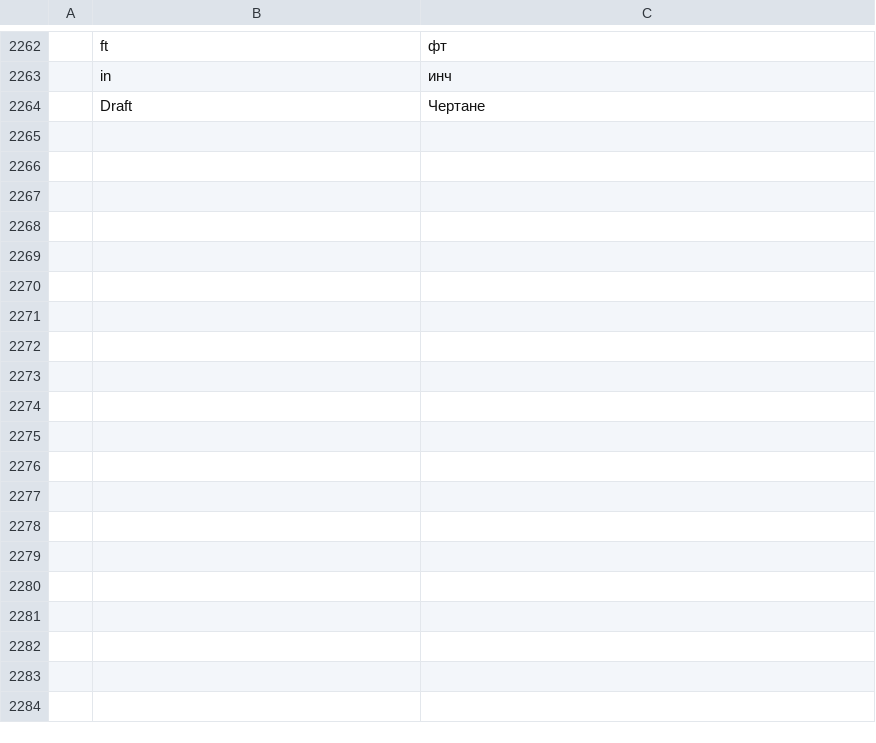
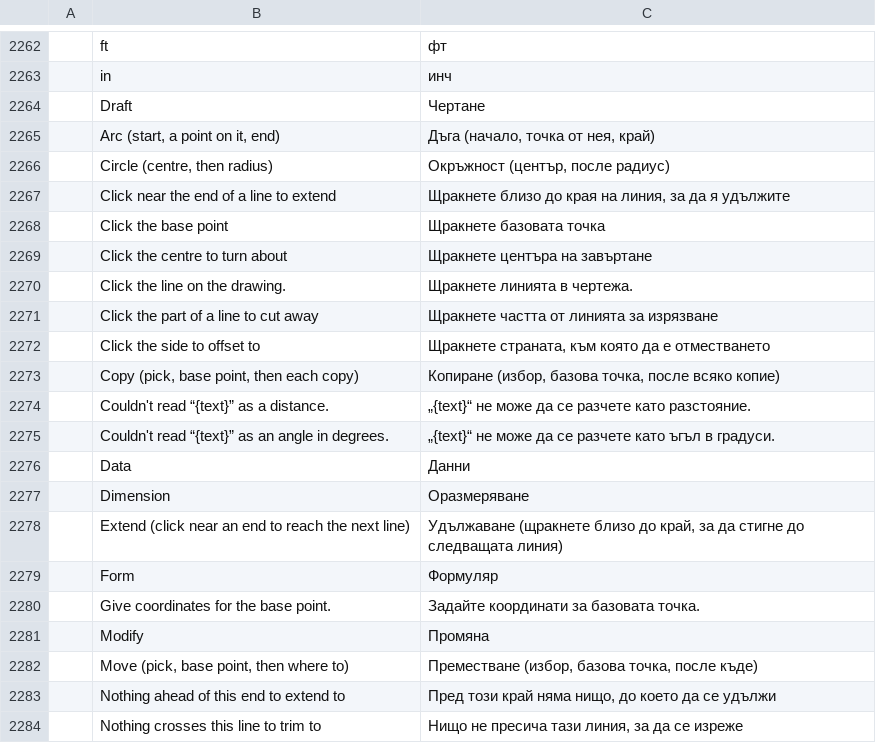
Before and after one commit to Azurehawke/pdfcraft, a TSV file: crates/ui-egui/src/i18n/bg.tsv, drawn as a sheet; only a part is shown, gaps mark what is left out; the diff covers the shown part only; the diff names each change by its address in the sheet, - before the commit and + after, or states it on an @@ line.

```diff
--- a/crates/ui-egui/src/i18n/bg.tsv
+++ b/crates/ui-egui/src/i18n/bg.tsv
+row 2265:  | Arc (start, a point on it, end) | Дъга (начало, точка от нея, край)
+row 2266:  | Circle (centre, then radius) | Окръжност (център, после радиус)
+row 2267:  | Click near the end of a line to extend | Щракнете близо до края на линия, за да я удължите
+row 2268:  | Click the base point | Щракнете базовата точка
+row 2269:  | Click the centre to turn about | Щракнете центъра на завъртане
+row 2270:  | Click the line on the drawing. | Щракнете линията в чертежа.
+row 2271:  | Click the part of a line to cut away | Щракнете частта от линията за изрязване
+row 2272:  | Click the side to offset to | Щракнете страната, към която да е отместването
+row 2273:  | Copy (pick, base point, then each copy) | Копиране (избор, базова точка, после всяко копие)
+row 2274:  | Couldn't read “{text}” as a distance. | „{text}“ не може да се разчете като разстояние.
+row 2275:  | Couldn't read “{text}” as an angle in degrees. | „{text}“ не може да се разчете като ъгъл в градуси.
+row 2276:  | Data | Данни
+row 2277:  | Dimension | Оразмеряване
+row 2278:  | Extend (click near an end to reach the next line) | Удължаване (щракнете близо до край, за да стигне до следващата линия)
+row 2279:  | Form | Формуляр
+row 2280:  | Give coordinates for the base point. | Задайте координати за базовата точка.
+row 2281:  | Modify | Промяна
+row 2282:  | Move (pick, base point, then where to) | Преместване (избор, базова точка, после къде)
+row 2283:  | Nothing ahead of this end to extend to | Пред този край няма нищо, до което да се удължи
+row 2284:  | Nothing crosses this line to trim to | Нищо не пресича тази линия, за да се изреже
```
Also changed, not shown: 11 added rows elsewhere in this file, crates/ui-egui/src/i18n/ar.tsv, crates/ui-egui/src/i18n/hu.tsv, 23 other files.
